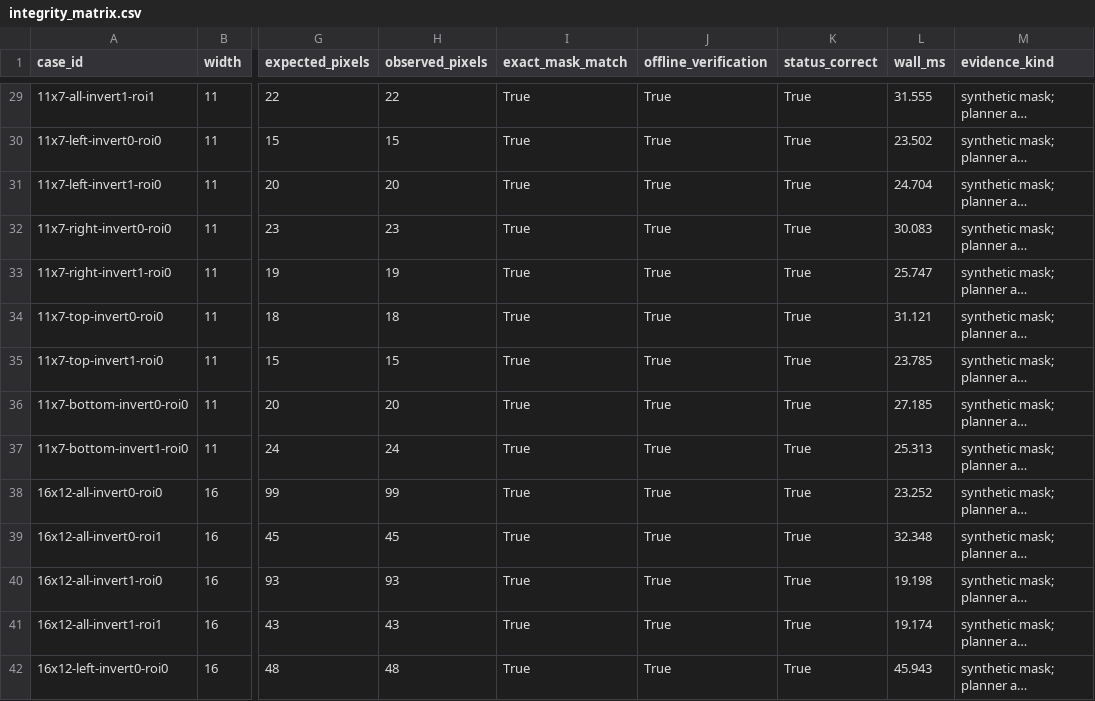
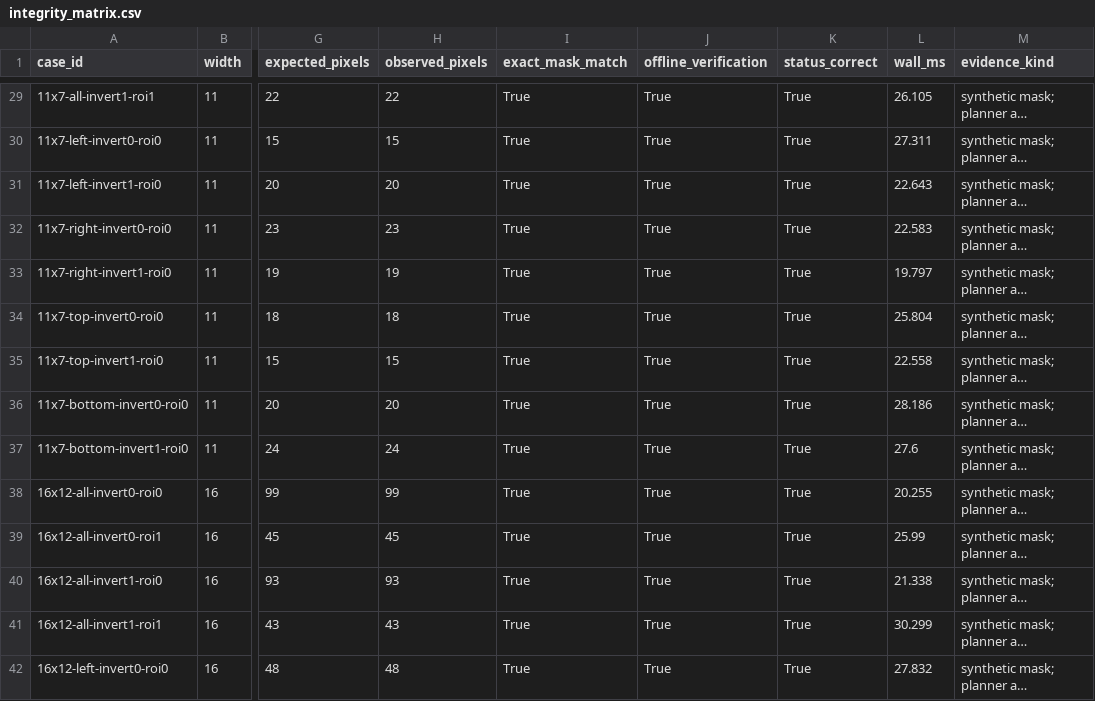
Before and after one commit to pophip3/geomasklab, a CSV file: evaluation/results/integrity_matrix.csv, drawn as a sheet; only a part is shown, gaps mark what is left out; long unchanged cells end in …; the diff covers the shown part only; the diff names each change by its address in the sheet, - before the commit and + after, or states it on an @@ line.

```diff
--- a/evaluation/results/integrity_matrix.csv
+++ b/evaluation/results/integrity_matrix.csv
-L29 (wall_ms): 31.555
+L29 (wall_ms): 26.105
-L30 (wall_ms): 23.502
+L30 (wall_ms): 27.311
-L31 (wall_ms): 24.704
+L31 (wall_ms): 22.643
-L32 (wall_ms): 30.083
+L32 (wall_ms): 22.583
-L33 (wall_ms): 25.747
+L33 (wall_ms): 19.797
-L34 (wall_ms): 31.121
+L34 (wall_ms): 25.804
-L35 (wall_ms): 23.785
+L35 (wall_ms): 22.558
-L36 (wall_ms): 27.185
+L36 (wall_ms): 28.186
-L37 (wall_ms): 25.313
+L37 (wall_ms): 27.6
-L38 (wall_ms): 23.252
+L38 (wall_ms): 20.255
-L39 (wall_ms): 32.348
+L39 (wall_ms): 25.99
-L40 (wall_ms): 19.198
+L40 (wall_ms): 21.338
-L41 (wall_ms): 19.174
+L41 (wall_ms): 30.299
-L42 (wall_ms): 45.943
+L42 (wall_ms): 27.832
```
Also changed, not shown: 46 edited cells elsewhere in this file, 21 other files.
